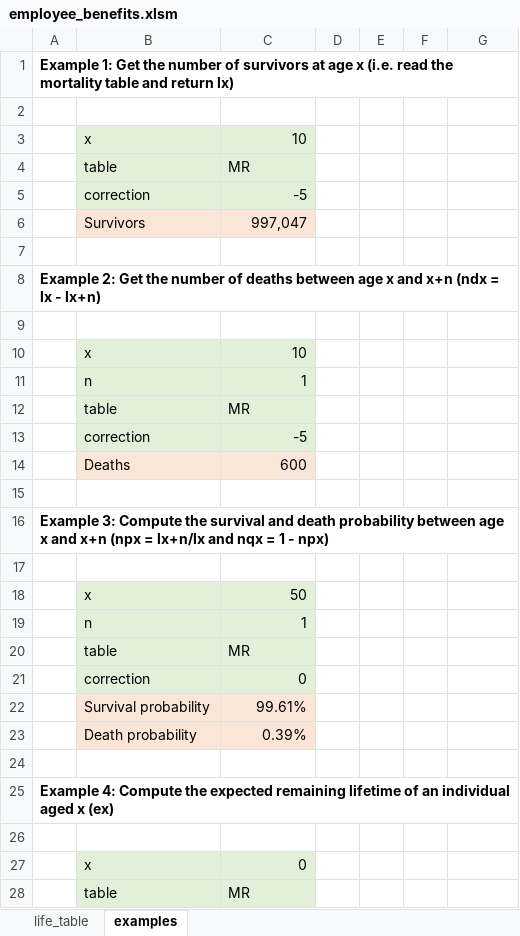
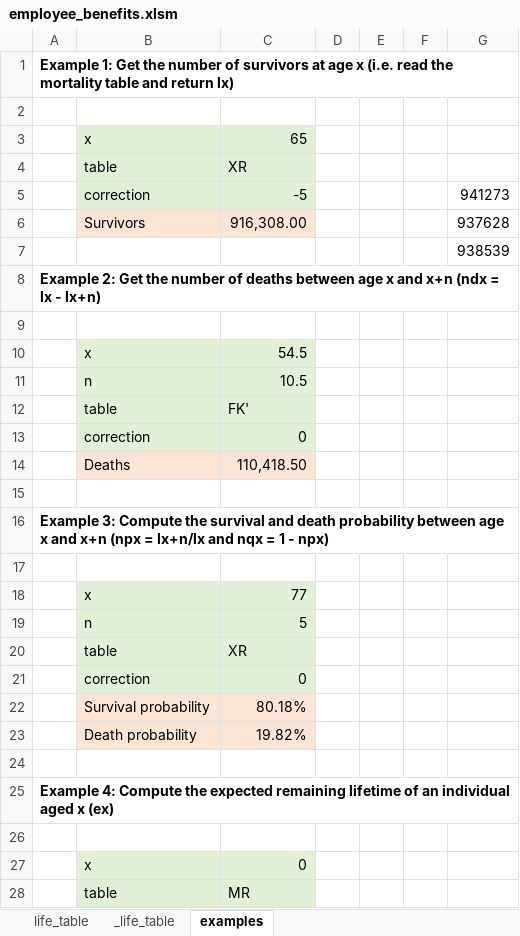
Before and after one commit to clefev/actuarial_excel_package, an Excel workbook: employee_benefits.xlsm, sheet examples, drawn as a sheet; only a part is shown; values as stored, in another font and other column widths than the file's, no borders; removed rows and columns are numbered as before the commit, all else as after; the diff names each change by its address in the sheet, - before the commit and + after, or states it on an @@ line.

```diff
--- a/employee_benefits.xlsm (sheet examples)
+++ b/employee_benefits.xlsm (sheet examples)
@@ sheet tab unhidden: _life_table @@
-C3: 10
+C3: 65
-C4: MR
+C4: XR
-G5: (empty)
+G5: 941273
-row 6:  | Survivors | 997,047
-row 6: (empty)
+row 6:  | Survivors | 916,308.00 |  |  |  | 937628
-B6:C6 fill: none
+B6:C6 fill: #FBE5D6
+row 7:  |  |  |  |  |  | 938539
-C10: 10
+C10: 54.5
-C11: 1
+C11: 10.5
-C12: MR
+C12: FK'
-C13: -5
+C13: 0
-C14: 600
+C14: 110,418.50
-C18: 50
+C18: 77
-C19: 1
+C19: 5
-C20: MR
+C20: XR
-C22: 99.61%
+C22: 80.18%
-C23: 0.39%
+C23: 19.82%
```
Also changed, not shown: 45 other files.
